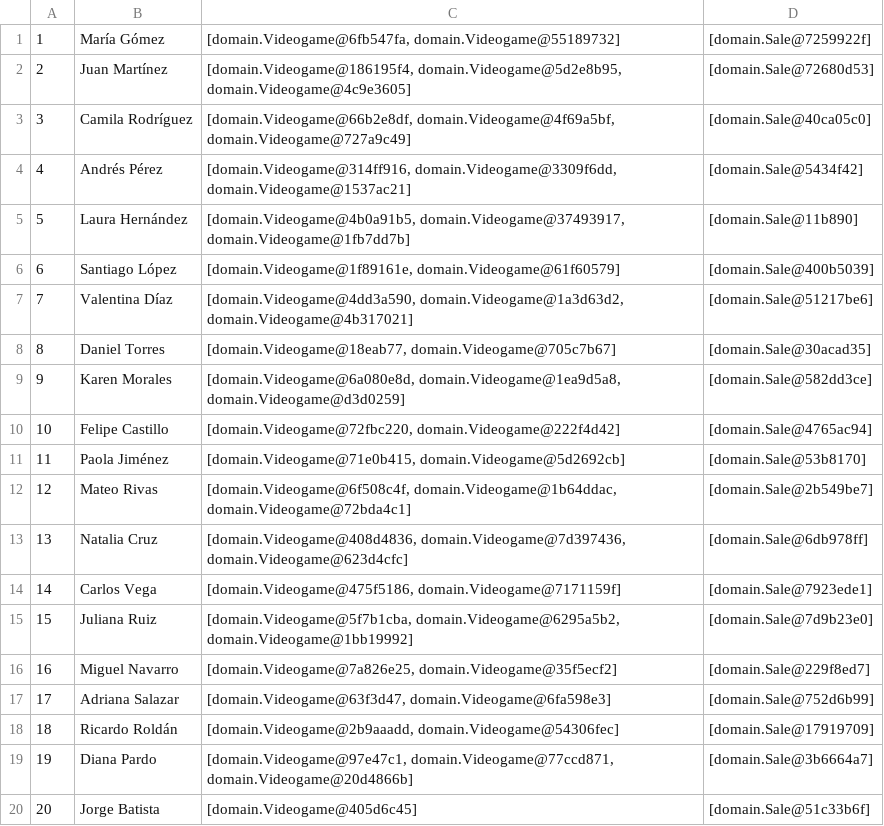
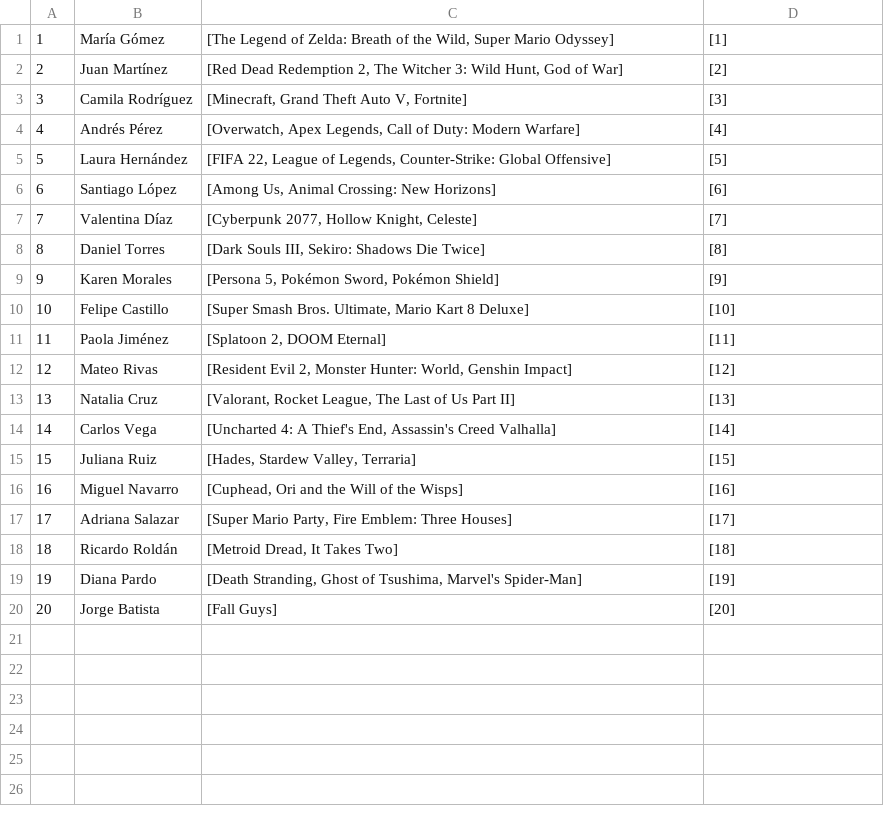
Before and after one commit to gitstabares/POO_FinalProject_Tabares_Castano, a CSV file: data/customers.csv, drawn as a sheet.

```diff
--- a/data/customers.csv
+++ b/data/customers.csv
@@ -1,20 +1,20 @@
-1;María Gómez;[domain.Videogame@6fb547fa, domain.Videogame@55189732];[domain.Sale@7259922f]
-2;Juan Martínez;[domain.Videogame@186195f4, domain.Videogame@5d2e8b95, domain.Videogame@4c9e3605];[domain.Sale@72680d53]
-3;Camila Rodríguez;[domain.Videogame@66b2e8df, domain.Videogame@4f69a5bf, domain.Videogame@727a9c49];[domain.Sale@40ca05c0]
-4;Andrés Pérez;[domain.Videogame@314ff916, domain.Videogame@3309f6dd, domain.Videogame@1537ac21];[domain.Sale@5434f42]
-5;Laura Hernández;[domain.Videogame@4b0a91b5, domain.Videogame@37493917, domain.Videogame@1fb7dd7b];[domain.Sale@11b890]
-6;Santiago López;[domain.Videogame@1f89161e, domain.Videogame@61f60579];[domain.Sale@400b5039]
-7;Valentina Díaz;[domain.Videogame@4dd3a590, domain.Videogame@1a3d63d2, domain.Videogame@4b317021];[domain.Sale@51217be6]
-8;Daniel Torres;[domain.Videogame@18eab77, domain.Videogame@705c7b67];[domain.Sale@30acad35]
-9;Karen Morales;[domain.Videogame@6a080e8d, domain.Videogame@1ea9d5a8, domain.Videogame@d3d0259];[domain.Sale@582dd3ce]
-10;Felipe Castillo;[domain.Videogame@72fbc220, domain.Videogame@222f4d42];[domain.Sale@4765ac94]
-11;Paola Jiménez;[domain.Videogame@71e0b415, domain.Videogame@5d2692cb];[domain.Sale@53b8170]
-12;Mateo Rivas;[domain.Videogame@6f508c4f, domain.Videogame@1b64ddac, domain.Videogame@72bda4c1];[domain.Sale@2b549be7]
-13;Natalia Cruz;[domain.Videogame@408d4836, domain.Videogame@7d397436, domain.Videogame@623d4cfc];[domain.Sale@6db978ff]
-14;Carlos Vega;[domain.Videogame@475f5186, domain.Videogame@7171159f];[domain.Sale@7923ede1]
-15;Juliana Ruiz;[domain.Videogame@5f7b1cba, domain.Videogame@6295a5b2, domain.Videogame@1bb19992];[domain.Sale@7d9b23e0]
-16;Miguel Navarro;[domain.Videogame@7a826e25, domain.Videogame@35f5ecf2];[domain.Sale@229f8ed7]
-17;Adriana Salazar;[domain.Videogame@63f3d47, domain.Videogame@6fa598e3];[domain.Sale@752d6b99]
-18;Ricardo Roldán;[domain.Videogame@2b9aaadd, domain.Videogame@54306fec];[domain.Sale@17919709]
-19;Diana Pardo;[domain.Videogame@97e47c1, domain.Videogame@77ccd871, domain.Videogame@20d4866b];[domain.Sale@3b6664a7]
-20;Jorge Batista;[domain.Videogame@405d6c45];[domain.Sale@51c33b6f]
+1;María Gómez;[The Legend of Zelda: Breath of the Wild, Super Mario Odyssey];[1]
+2;Juan Martínez;[Red Dead Redemption 2, The Witcher 3: Wild Hunt, God of War];[2]
+3;Camila Rodríguez;[Minecraft, Grand Theft Auto V, Fortnite];[3]
+4;Andrés Pérez;[Overwatch, Apex Legends, Call of Duty: Modern Warfare];[4]
+5;Laura Hernández;[FIFA 22, League of Legends, Counter-Strike: Global Offensive];[5]
+6;Santiago López;[Among Us, Animal Crossing: New Horizons];[6]
+7;Valentina Díaz;[Cyberpunk 2077, Hollow Knight, Celeste];[7]
+8;Daniel Torres;[Dark Souls III, Sekiro: Shadows Die Twice];[8]
+9;Karen Morales;[Persona 5, Pokémon Sword, Pokémon Shield];[9]
+10;Felipe Castillo;[Super Smash Bros. Ultimate, Mario Kart 8 Deluxe];[10]
+11;Paola Jiménez;[Splatoon 2, DOOM Eternal];[11]
+12;Mateo Rivas;[Resident Evil 2, Monster Hunter: World, Genshin Impact];[12]
+13;Natalia Cruz;[Valorant, Rocket League, The Last of Us Part II];[13]
+14;Carlos Vega;[Uncharted 4: A Thief's End, Assassin's Creed Valhalla];[14]
+15;Juliana Ruiz;[Hades, Stardew Valley, Terraria];[15]
+16;Miguel Navarro;[Cuphead, Ori and the Will of the Wisps];[16]
+17;Adriana Salazar;[Super Mario Party, Fire Emblem: Three Houses];[17]
+18;Ricardo Roldán;[Metroid Dread, It Takes Two];[18]
+19;Diana Pardo;[Death Stranding, Ghost of Tsushima, Marvel's Spider-Man];[19]
+20;Jorge Batista;[Fall Guys];[20]
```
Also changed, not shown: 4 other files.
